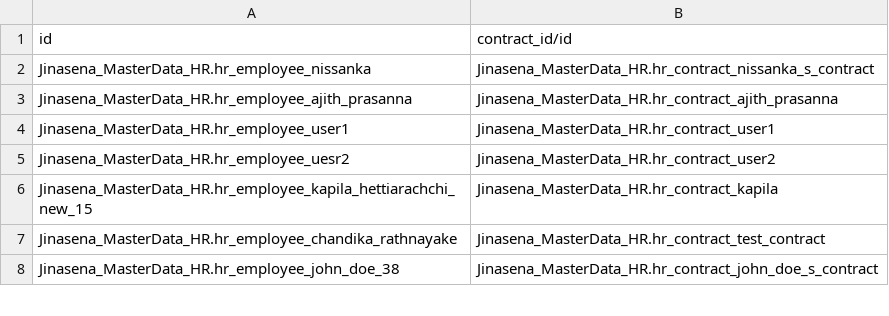
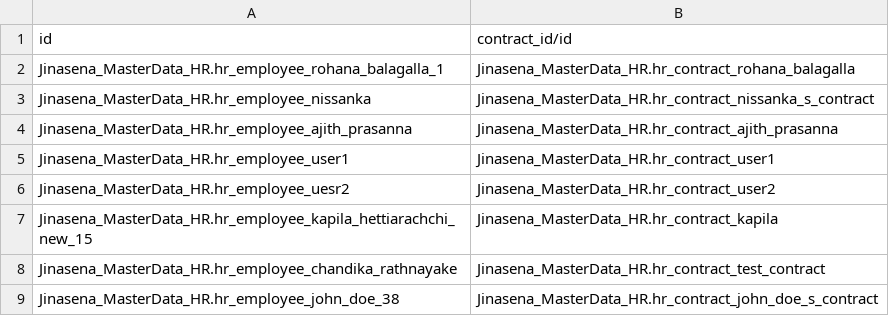
Before and after one commit to sanjayaWjinasena/Jinasena_MasterData_HR, a CSV file: data/link/hr.employee.csv, drawn as a sheet; only a part is shown; the diff names each change by its address in the sheet, - before the commit and + after, or states it on an @@ line.

```diff
--- a/data/link/hr.employee.csv
+++ b/data/link/hr.employee.csv
+row 2: Jinasena_MasterData_HR.hr_employee_rohana_balagalla_1 | Jinasena_MasterData_HR.hr_contract_rohana_balagalla
```
Also changed, not shown: data/hr.department.csv, data/hr.employee.csv, 4 other files.
